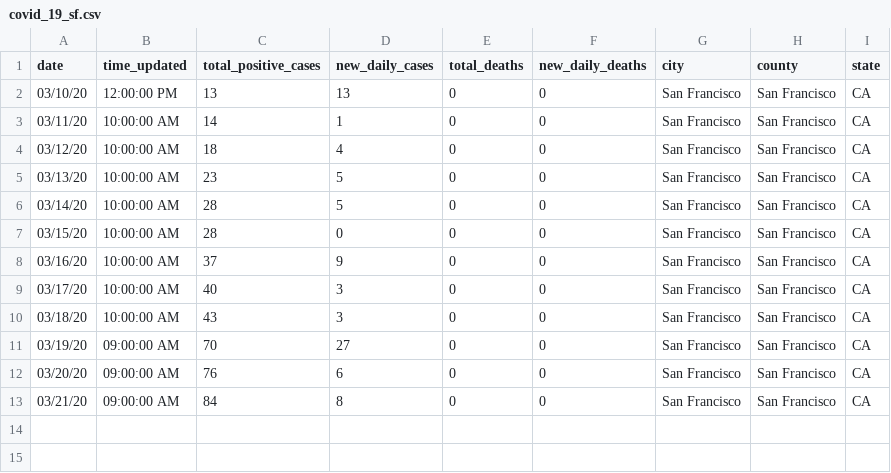
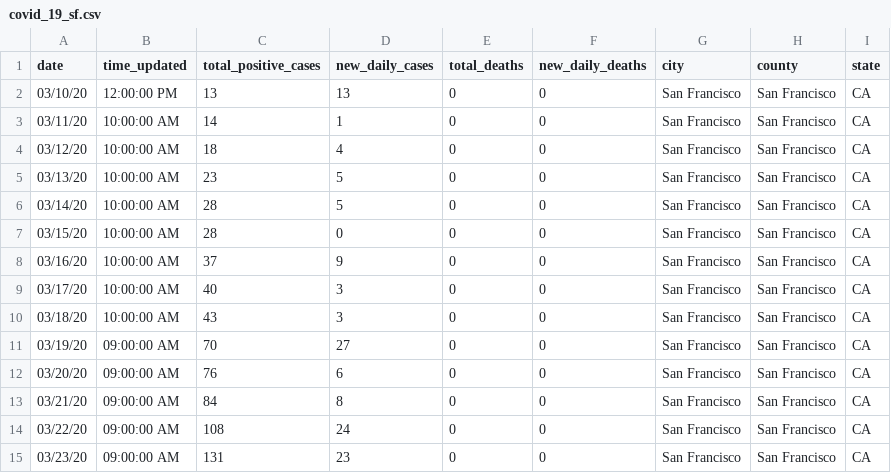
Before and after one commit to sfbrigade/data-covid19-sfbayarea, a CSV file: data/covid_19_sf.csv, drawn as a sheet.

Commit message:
Add 3/22 and 3/23 data for SF

```diff
--- a/data/covid_19_sf.csv
+++ b/data/covid_19_sf.csv
@@ -13 +13,3 @@ date,time_updated,total_positive_cases,new_daily_cases,total_deaths,new_daily_de
 03/21/20,09:00:00 AM,84,8,0,0,San Francisco,San Francisco,CA
+03/22/20,09:00:00 AM,108,24,0,0,San Francisco,San Francisco,CA
+03/23/20,09:00:00 AM,131,23,0,0,San Francisco,San Francisco,CA
```
Also changed, not shown: 1 other file.
